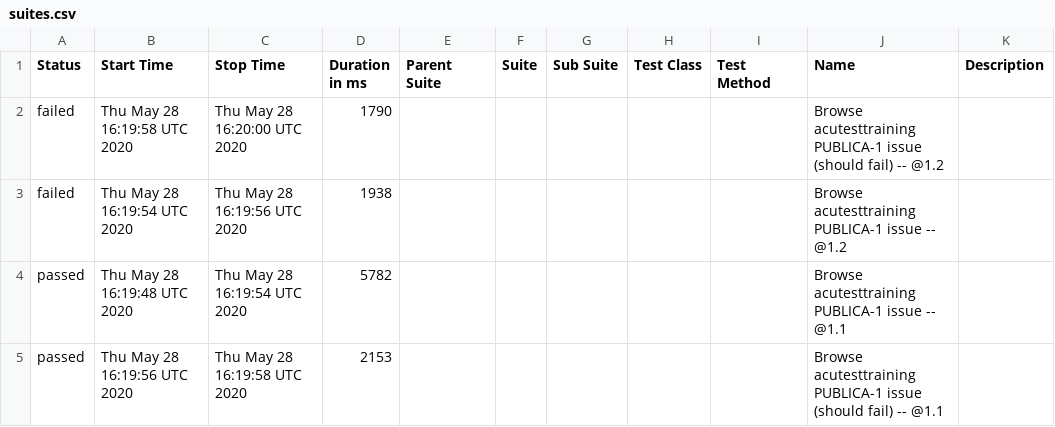
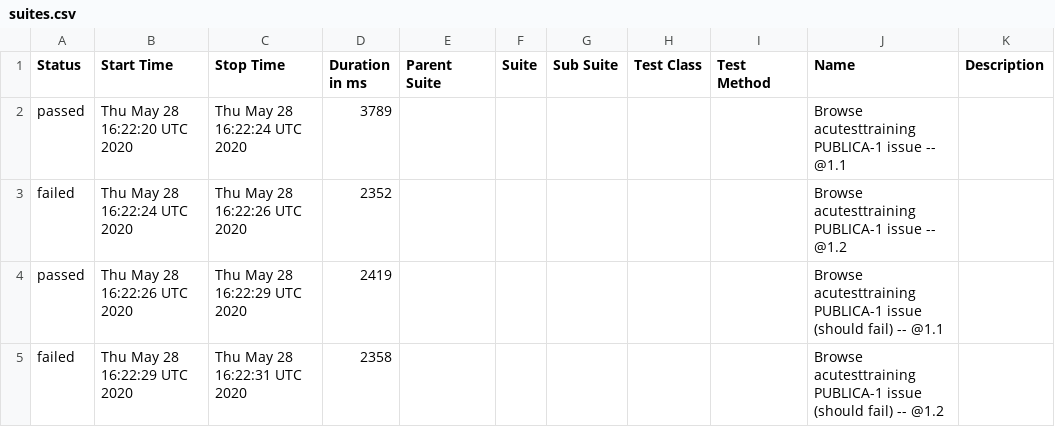
Before and after one commit to allurereport/allurereport, a CSV file: data/suites.csv, drawn as a sheet.

```diff
--- a/data/suites.csv
+++ b/data/suites.csv
@@ -1,5 +1,5 @@
 "Status","Start Time","Stop Time","Duration in ms","Parent Suite","Suite","Sub Suite","Test Class","Test Method","Name","Description"
-"failed","Thu May 28 16:19:58 UTC 2020","Thu May 28 16:20:00 UTC 2020","1790","","","","","","Browse acutesttraining PUBLICA‌-1 issue (should fail) -- @1.2 ",""
-"failed","Thu May 28 16:19:54 UTC 2020","Thu May 28 16:19:56 UTC 2020","1938","","","","","","Browse acutesttraining PUBLICA‌-1 issue -- @1.2 ",""
-"passed","Thu May 28 16:19:48 UTC 2020","Thu May 28 16:19:54 UTC 2020","5782","","","","","","Browse acutesttraining PUBLICA‌-1 issue -- @1.1 ",""
-"passed","Thu May 28 16:19:56 UTC 2020","Thu May 28 16:19:58 UTC 2020","2153","","","","","","Browse acutesttraining PUBLICA‌-1 issue (should fail) -- @1.1 ",""
+"passed","Thu May 28 16:22:20 UTC 2020","Thu May 28 16:22:24 UTC 2020","3789","","","","","","Browse acutesttraining PUBLICA‌-1 issue -- @1.1 ",""
+"failed","Thu May 28 16:22:24 UTC 2020","Thu May 28 16:22:26 UTC 2020","2352","","","","","","Browse acutesttraining PUBLICA‌-1 issue -- @1.2 ",""
+"passed","Thu May 28 16:22:26 UTC 2020","Thu May 28 16:22:29 UTC 2020","2419","","","","","","Browse acutesttraining PUBLICA‌-1 issue (should fail) -- @1.1 ",""
+"failed","Thu May 28 16:22:29 UTC 2020","Thu May 28 16:22:31 UTC 2020","2358","","","","","","Browse acutesttraining PUBLICA‌-1 issue (should fail) -- @1.2 ",""
```
Also changed, not shown: 24 other files.
